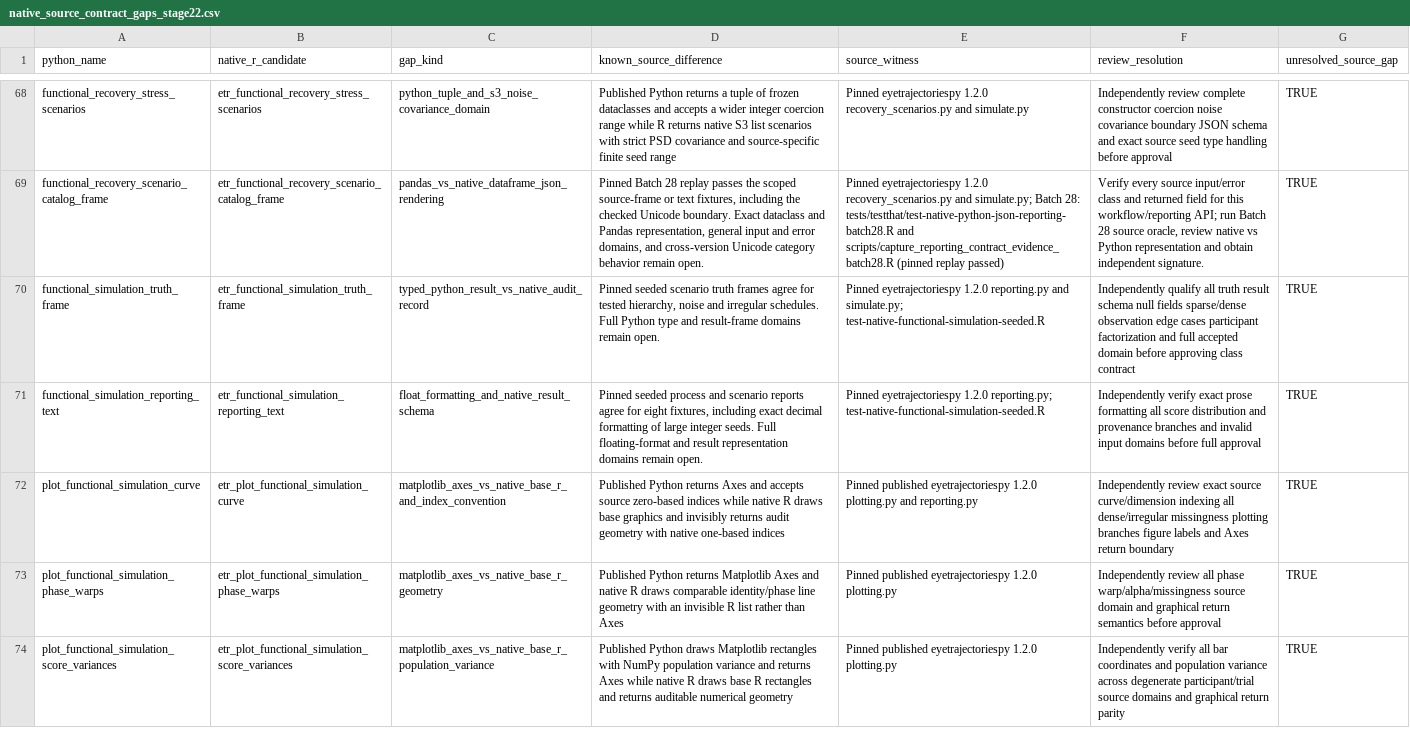
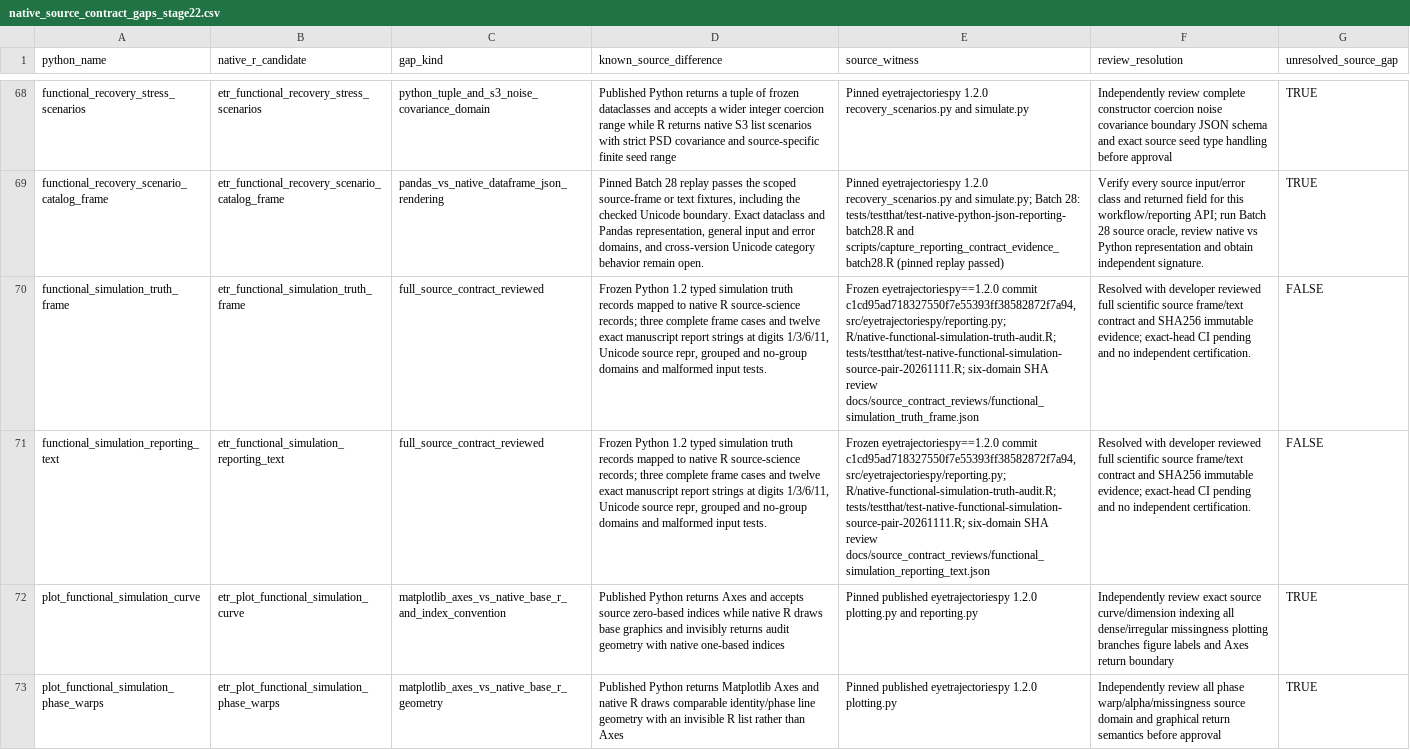
Before and after one commit to stefanosbalaskas/eyetrajectories, a CSV file: inst/extdata/native_source_contract_gaps_stage22.csv, drawn as a sheet; only a part is shown, gaps mark what is left out; the shorter side is filled out with more unchanged rows; the diff names each change by its address in the sheet, - before the commit and + after, or states it on an @@ line.

Commit message:
Record two native simulation truth and report paired science closures (357/508)

```diff
--- a/inst/extdata/native_source_contract_gaps_stage22.csv
+++ b/inst/extdata/native_source_contract_gaps_stage22.csv
-C70 (gap_kind): typed_python_result_vs_native_audit_record
+C70 (gap_kind): full_source_contract_reviewed
-D70 (known_source_difference): Pinned seeded scenario truth frames agree for tested hierarchy, noise and irregular schedules. Full Python type and result-frame domains remain open.
+D70 (known_source_difference): Frozen Python 1.2 typed simulation truth records mapped to native R source-science records; three complete frame cases and twelve exact manuscript report strings at digits 1/3/6/11, Unicode source repr, grouped and no-group domains and malformed input tests.
-E70 (source_witness): Pinned eyetrajectoriespy 1.2.0 reporting.py and simulate.py; test-native-functional-simulation-seeded.R
+E70 (source_witness): Frozen eyetrajectoriespy==1.2.0 commit c1cd95ad718327550f7e55393ff38582872f7a94, src/eyetrajectoriespy/reporting.py; R/native-functional-simulation-truth-audit.R; tests/testthat/test-native-functional-simulation-source-pair-20261111.R; six-domain SHA review docs/source_contract_reviews/functional_simulation_truth_frame.json
-F70 (review_resolution): Independently qualify all truth result schema null fields sparse/dense observation edge cases participant factorization and full accepted domain before approving class contract
+F70 (review_resolution): Resolved with developer reviewed full scientific source frame/text contract and SHA256 immutable evidence; exact-head CI pending and no independent certification.
-G70:G71 (unresolved_source_gap): TRUE
+G70:G71 (unresolved_source_gap): FALSE
-C71 (gap_kind): float_formatting_and_native_result_schema
+C71 (gap_kind): full_source_contract_reviewed
-D71 (known_source_difference): Pinned seeded process and scenario reports agree for eight fixtures, including exact decimal formatting of large integer seeds. Full floating-format and result representation domains remain open.
+D71 (known_source_difference): Frozen Python 1.2 typed simulation truth records mapped to native R source-science records; three complete frame cases and twelve exact manuscript report strings at digits 1/3/6/11, Unicode source repr, grouped and no-group domains and malformed input tests.
-E71 (source_witness): Pinned eyetrajectoriespy 1.2.0 reporting.py; test-native-functional-simulation-seeded.R
+E71 (source_witness): Frozen eyetrajectoriespy==1.2.0 commit c1cd95ad718327550f7e55393ff38582872f7a94, src/eyetrajectoriespy/reporting.py; R/native-functional-simulation-truth-audit.R; tests/testthat/test-native-functional-simulation-source-pair-20261111.R; six-domain SHA review docs/source_contract_reviews/functional_simulation_reporting_text.json
-F71 (review_resolution): Independently verify exact prose formatting all score distribution and provenance branches and invalid input domains before full approval
+F71 (review_resolution): Resolved with developer reviewed full scientific source frame/text contract and SHA256 immutable evidence; exact-head CI pending and no independent certification.
```
